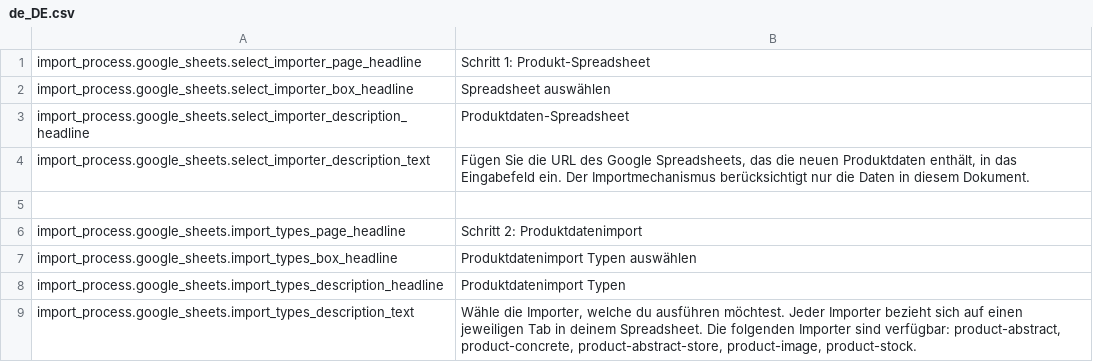
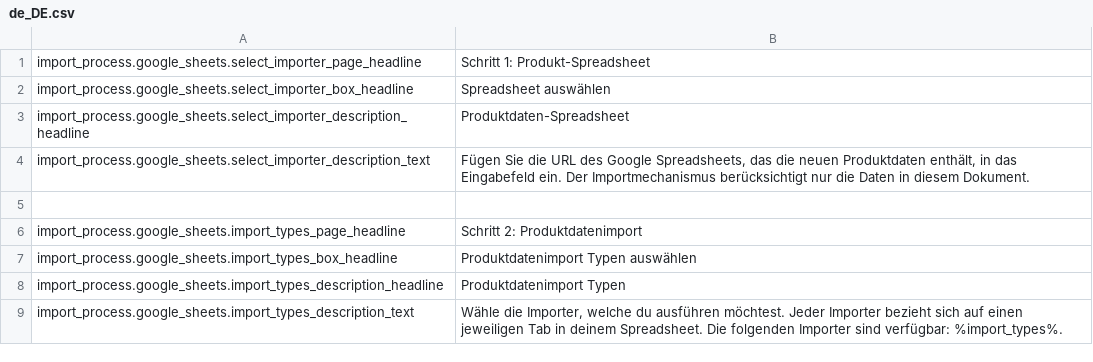
Before and after one commit to spryker-demo/merchant-review-search, a CSV file: Bundles/ImportProcessGoogleSheetsGui/data/translation/Zed/de_DE.csv, drawn as a sheet.

```diff
--- a/Bundles/ImportProcessGoogleSheetsGui/data/translation/Zed/de_DE.csv
+++ b/Bundles/ImportProcessGoogleSheetsGui/data/translation/Zed/de_DE.csv
@@ -8,2 +8,2 @@ import_process.google_sheets.import_types_box_headline,"Produktdatenimport Typen
 import_process.google_sheets.import_types_description_headline,"Produktdatenimport Typen"
-import_process.google_sheets.import_types_description_text,"Wähle die Importer, welche du ausführen möchtest. Jeder Importer bezieht sich auf einen jeweiligen Tab in deinem Spreadsheet. Die folgenden Importer sind verfügbar: product-abstract, product-concrete, product-abstract-store, product-image, product-stock."
+import_process.google_sheets.import_types_description_text,"Wähle die Importer, welche du ausführen möchtest. Jeder Importer bezieht sich auf einen jeweiligen Tab in deinem Spreadsheet. Die folgenden Importer sind verfügbar: %import_types%."
```
Also changed, not shown: Bundles/ImportProcessGoogleSheetsGui/data/translation/Zed/en_US.csv, 6 other files.
